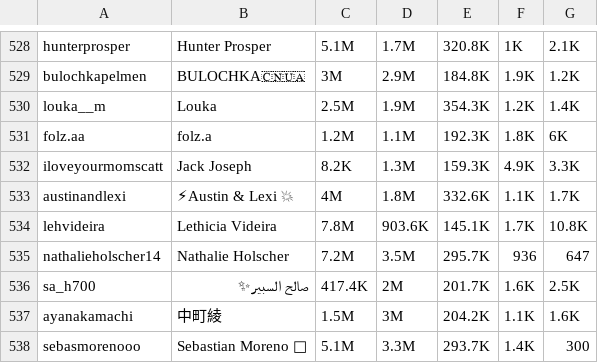
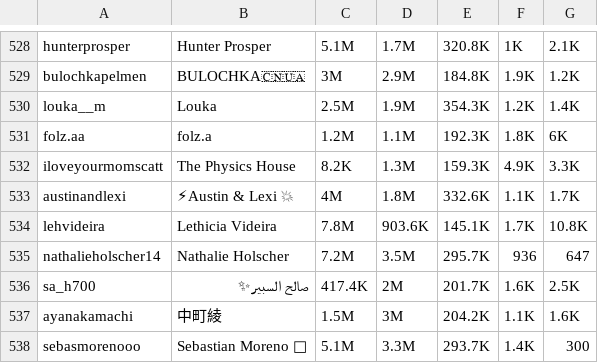
Before and after one commit to Alejo-P/Proyecto-final-AD, a CSV file: Archivos/Base_de_datos/Caso estudio 1/Set_Datos.csv, drawn as a sheet; only a part is shown, gaps mark what is left out; the diff names each change by its address in the sheet, - before the commit and + after, or states it on an @@ line.

Commit message:
Actualización de archivos y código

```diff
--- a/Archivos/Base_de_datos/Caso estudio 1/Set_Datos.csv
+++ b/Archivos/Base_de_datos/Caso estudio 1/Set_Datos.csv
-B532: Jack Joseph
+B532: The Physics House
```
Also changed, not shown: Archivos/Base_de_datos/Caso estudio 4/CasosCOVID.csv, 3 other files.
